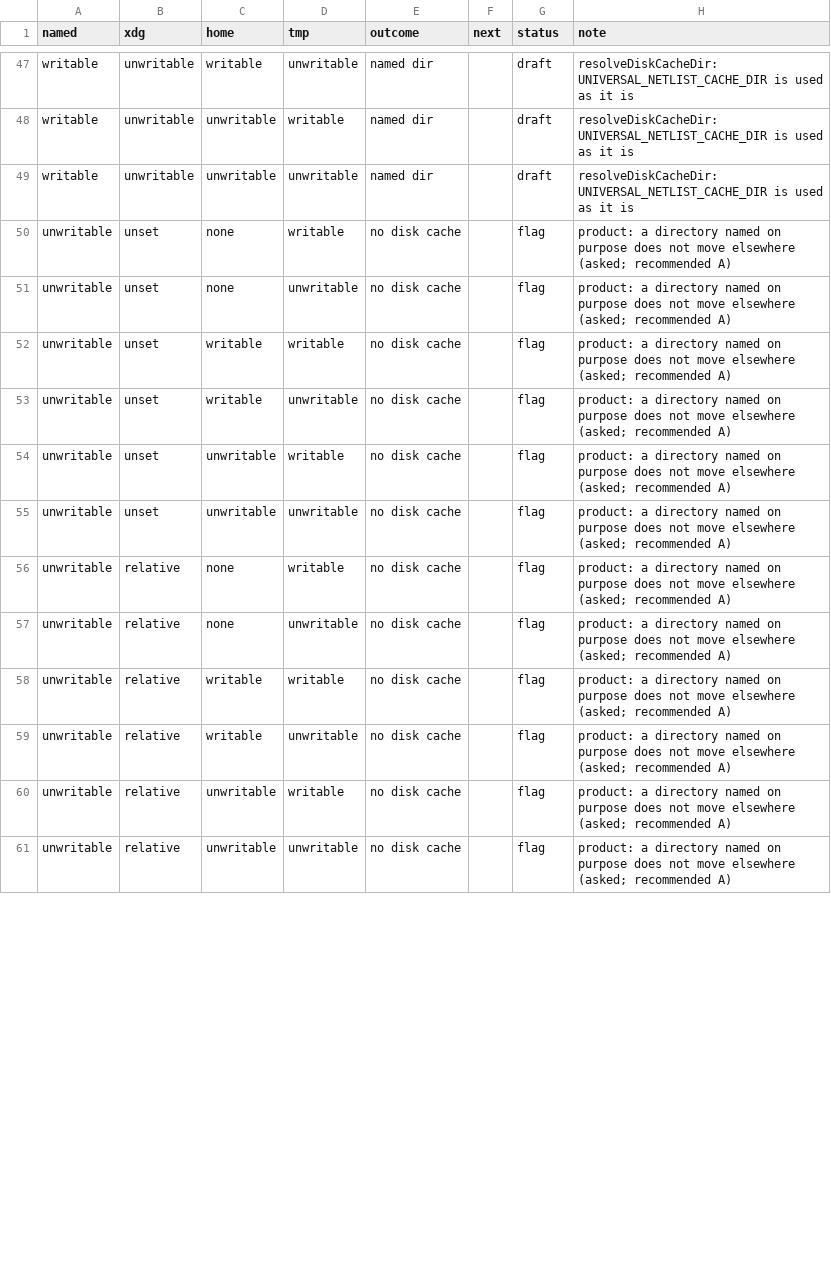
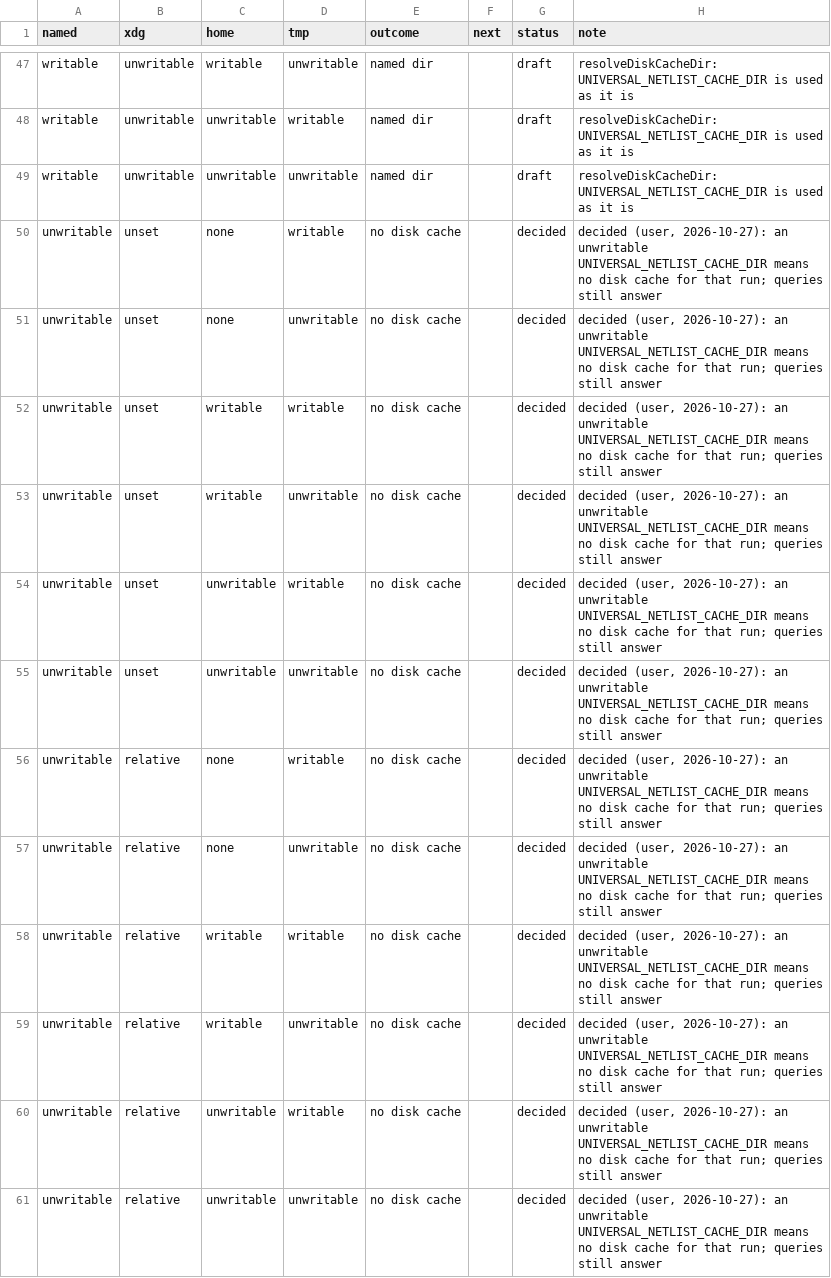
Before and after one commit to IntelligentElectron/universal-netlist, a CSV file: docs/decision-tables/disk-cache/location.csv, drawn as a sheet; only a part is shown, gaps mark what is left out; the diff covers the shown part only.

Commit message:
docs: record the user's three parse-cache decisions as decided in the golden tables
Refs #243

```diff
--- a/docs/decision-tables/disk-cache/location.csv
+++ b/docs/decision-tables/disk-cache/location.csv
@@ -49,13 +49,13 @@ writable,unwritable,unwritable,writable,named dir,,draft,resolveDiskCacheDir: UN
 writable,unwritable,unwritable,unwritable,named dir,,draft,resolveDiskCacheDir: UNIVERSAL_NETLIST_CACHE_DIR is used as it is
-unwritable,unset,none,writable,no disk cache,,flag,product: a directory named on purpose does not move elsewhere (asked; recommended A)
-unwritable,unset,none,unwritable,no disk cache,,flag,product: a directory named on purpose does not move elsewhere (asked; recommended A)
-unwritable,unset,writable,writable,no disk cache,,flag,product: a directory named on purpose does not move elsewhere (asked; recommended A)
-unwritable,unset,writable,unwritable,no disk cache,,flag,product: a directory named on purpose does not move elsewhere (asked; recommended A)
-unwritable,unset,unwritable,writable,no disk cache,,flag,product: a directory named on purpose does not move elsewhere (asked; recommended A)
-unwritable,unset,unwritable,unwritable,no disk cache,,flag,product: a directory named on purpose does not move elsewhere (asked; recommended A)
-unwritable,relative,none,writable,no disk cache,,flag,product: a directory named on purpose does not move elsewhere (asked; recommended A)
-unwritable,relative,none,unwritable,no disk cache,,flag,product: a directory named on purpose does not move elsewhere (asked; recommended A)
-unwritable,relative,writable,writable,no disk cache,,flag,product: a directory named on purpose does not move elsewhere (asked; recommended A)
-unwritable,relative,writable,unwritable,no disk cache,,flag,product: a directory named on purpose does not move elsewhere (asked; recommended A)
-unwritable,relative,unwritable,writable,no disk cache,,flag,product: a directory named on purpose does not move elsewhere (asked; recommended A)
-unwritable,relative,unwritable,unwritable,no disk cache,,flag,product: a directory named on purpose does not move elsewhere (asked; recommended A)
+unwritable,unset,none,writable,no disk cache,,decided,"decided (user, 2026-10-27): an unwritable UNIVERSAL_NETLIST_CACHE_DIR means no disk cache for that run; queries still answer"
+unwritable,unset,none,unwritable,no disk cache,,decided,"decided (user, 2026-10-27): an unwritable UNIVERSAL_NETLIST_CACHE_DIR means no disk cache for that run; queries still answer"
+unwritable,unset,writable,writable,no disk cache,,decided,"decided (user, 2026-10-27): an unwritable UNIVERSAL_NETLIST_CACHE_DIR means no disk cache for that run; queries still answer"
+unwritable,unset,writable,unwritable,no disk cache,,decided,"decided (user, 2026-10-27): an unwritable UNIVERSAL_NETLIST_CACHE_DIR means no disk cache for that run; queries still answer"
+unwritable,unset,unwritable,writable,no disk cache,,decided,"decided (user, 2026-10-27): an unwritable UNIVERSAL_NETLIST_CACHE_DIR means no disk cache for that run; queries still answer"
+unwritable,unset,unwritable,unwritable,no disk cache,,decided,"decided (user, 2026-10-27): an unwritable UNIVERSAL_NETLIST_CACHE_DIR means no disk cache for that run; queries still answer"
+unwritable,relative,none,writable,no disk cache,,decided,"decided (user, 2026-10-27): an unwritable UNIVERSAL_NETLIST_CACHE_DIR means no disk cache for that run; queries still answer"
+unwritable,relative,none,unwritable,no disk cache,,decided,"decided (user, 2026-10-27): an unwritable UNIVERSAL_NETLIST_CACHE_DIR means no disk cache for that run; queries still answer"
+unwritable,relative,writable,writable,no disk cache,,decided,"decided (user, 2026-10-27): an unwritable UNIVERSAL_NETLIST_CACHE_DIR means no disk cache for that run; queries still answer"
+unwritable,relative,writable,unwritable,no disk cache,,decided,"decided (user, 2026-10-27): an unwritable UNIVERSAL_NETLIST_CACHE_DIR means no disk cache for that run; queries still answer"
+unwritable,relative,unwritable,writable,no disk cache,,decided,"decided (user, 2026-10-27): an unwritable UNIVERSAL_NETLIST_CACHE_DIR means no disk cache for that run; queries still answer"
+unwritable,relative,unwritable,unwritable,no disk cache,,decided,"decided (user, 2026-10-27): an unwritable UNIVERSAL_NETLIST_CACHE_DIR means no disk cache for that run; queries still answer"
```
Also changed, not shown: 24 edited cells elsewhere in this file, docs/decision-tables/disk-cache/enabled.csv, docs/decision-tables/parse-cache/lookup.csv, 3 other files.
